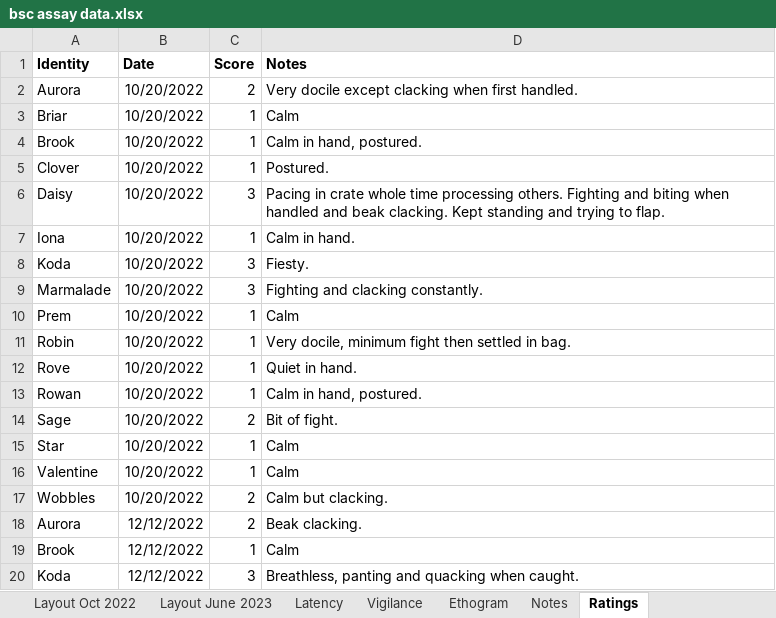
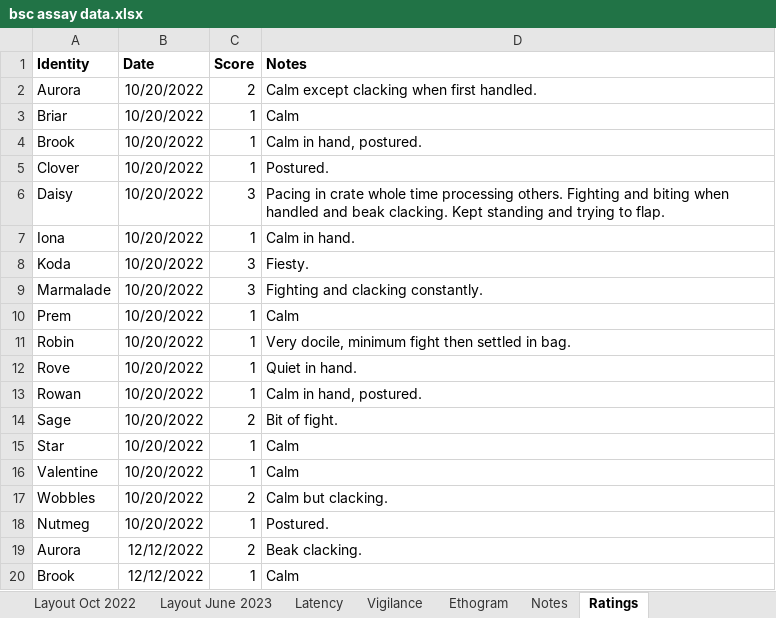
Before and after one commit to coexistence-conservation-lab/bush-stone-curlew-personality-and-performance, an Excel workbook: Input/bsc assay data.xlsx, sheet Ratings, drawn as a sheet; only a part is shown; the shorter side is filled out with more unchanged rows; values as stored, in another font and other column widths than the file's, no borders; the diff names each change by its address in the sheet, - before the commit and + after, or states it on an @@ line.

Commit message:
first round glms

```diff
--- a/Input/bsc assay data.xlsx (sheet Ratings)
+++ b/Input/bsc assay data.xlsx (sheet Ratings)
-D2 (Notes): Very docile except clacking when first handled.
+D2 (Notes): Calm except clacking when first handled.
+row 18: Nutmeg | 10/20/2022 | 1 | Postured.
```
Also changed, not shown: sheet Vigilance, 8 other files.
